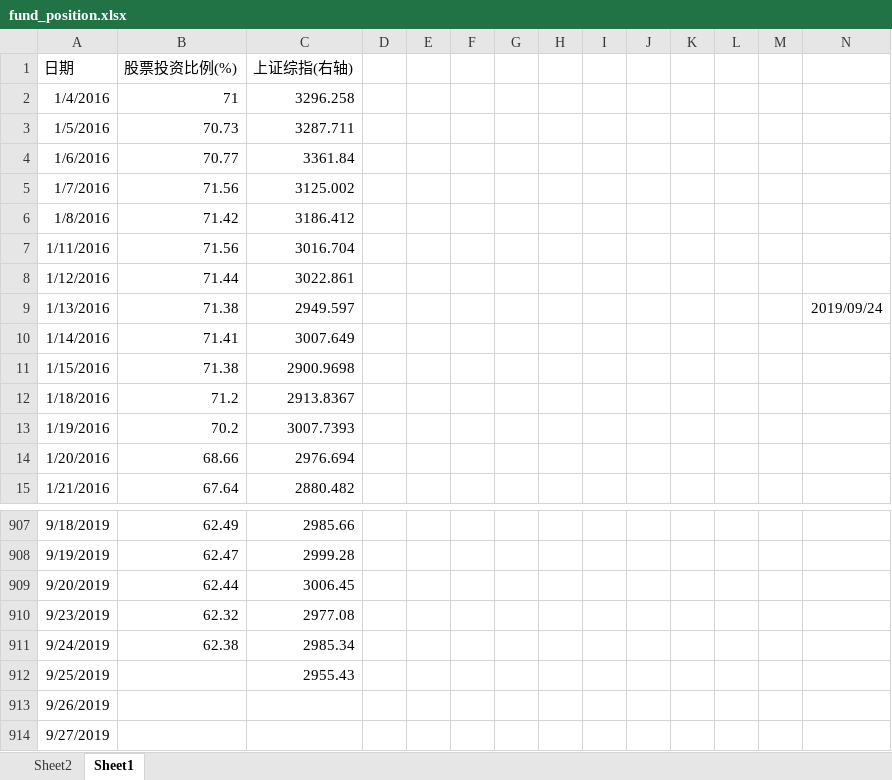
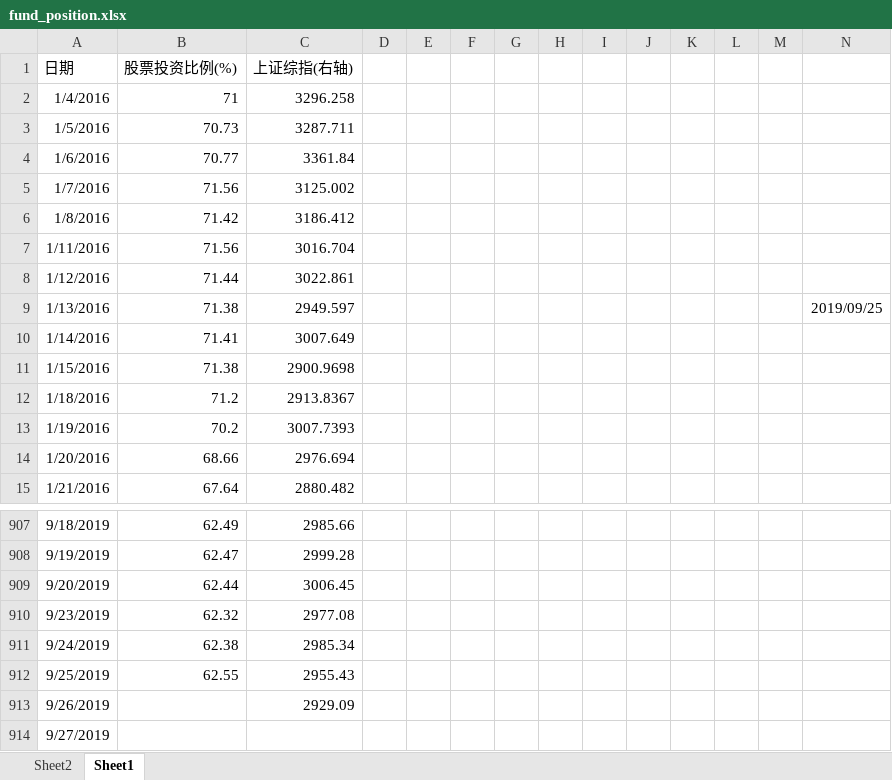
Before and after one commit to Newcxy/Work_Data, an Excel workbook: fund_position.xlsx, sheet Sheet1, drawn as a sheet; only a part is shown, gaps mark what is left out; values as stored, in another font and other column widths than the file's, no borders; charts and pictures not drawn; the diff names each change by its address in the sheet, - before the commit and + after, or states it on an @@ line.

```diff
--- a/fund_position.xlsx (sheet Sheet1)
+++ b/fund_position.xlsx (sheet Sheet1)
-N9: 2019/09/24
+N9: 2019/09/25
-B912 (股票投资比例(%)): (empty)
+B912 (股票投资比例(%)): 62.55
-C913 (上证综指(右轴)): (empty)
+C913 (上证综指(右轴)): 2929.09
```
Also changed, not shown: sheet Sheet2, hidden cells, charts or pictures, basis.xlsx, 2 other files.
